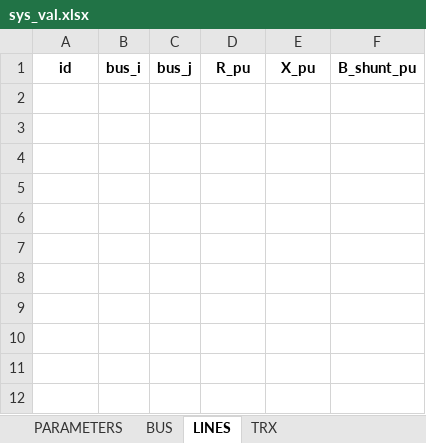
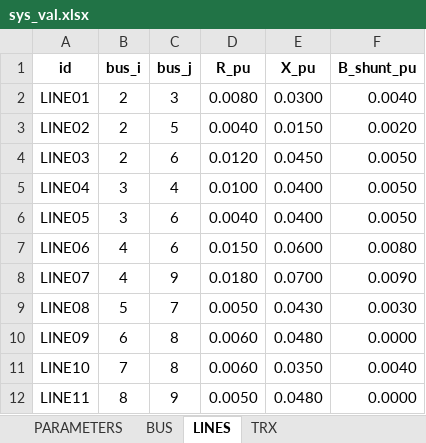
Before and after one commit to farjanrondon/Power-System, an Excel workbook: sys_val.xlsx, sheet LINES, drawn as a sheet; values as stored, in another font and other column widths than the file's, no borders; the diff names each change by its address in the sheet, - before the commit and + after, or states it on an @@ line.

```diff
--- a/sys_val.xlsx (sheet LINES)
+++ b/sys_val.xlsx (sheet LINES)
+row 2: LINE01 | 2 | 3 | 0.0080 | 0.0300 | 0.0040
+row 3: LINE02 | 2 | 5 | 0.0040 | 0.0150 | 0.0020
+row 4: LINE03 | 2 | 6 | 0.0120 | 0.0450 | 0.0050
+row 5: LINE04 | 3 | 4 | 0.0100 | 0.0400 | 0.0050
+row 6: LINE05 | 3 | 6 | 0.0040 | 0.0400 | 0.0050
+row 7: LINE06 | 4 | 6 | 0.0150 | 0.0600 | 0.0080
+row 8: LINE07 | 4 | 9 | 0.0180 | 0.0700 | 0.0090
+row 9: LINE08 | 5 | 7 | 0.0050 | 0.0430 | 0.0030
+row 10: LINE09 | 6 | 8 | 0.0060 | 0.0480 | 0.0000
+row 11: LINE10 | 7 | 8 | 0.0060 | 0.0350 | 0.0040
+row 12: LINE11 | 8 | 9 | 0.0050 | 0.0480 | 0.0000
```
Also changed, not shown: sheet BUS, sheet PARAMETERS, sheet TRX, 3 other files.
